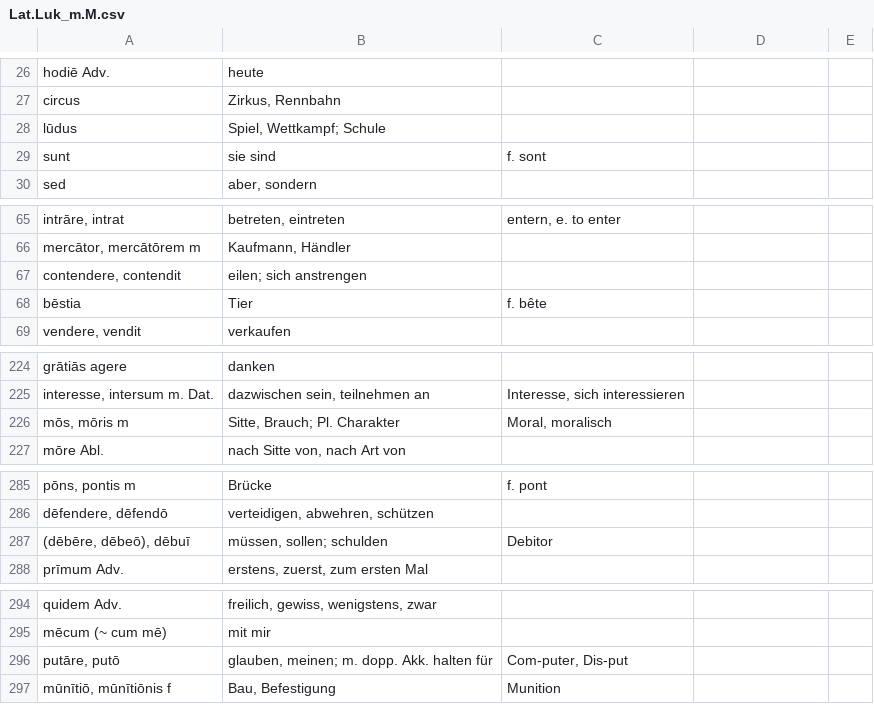
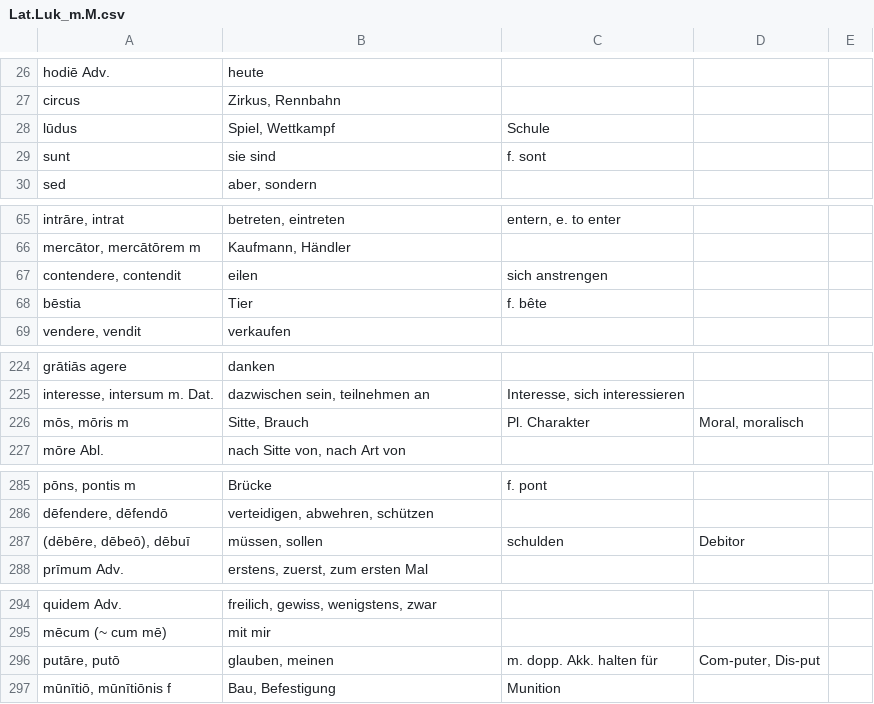
Before and after one commit to gumbax3455/gumbax3455.github.io, a CSV file: Lat.Luk_m.M.csv, drawn as a sheet; only a part is shown, gaps mark what is left out; the diff covers the shown part only.

```diff
--- a/Lat.Luk_m.M.csv
+++ b/Lat.Luk_m.M.csv
@@ -27,3 +27,3 @@ hodiē Adv.;heute;
 circus;Zirkus, Rennbahn;
-lūdus;"Spiel, Wettkampf; Schule";
+lūdus;Spiel, Wettkampf; Schule;
 sunt;sie sind;f. sont
@@ -66,3 +66,3 @@ intrāre, intrat;betreten, eintreten;entern, e. to enter
 mercātor, mercātōrem m;Kaufmann, Händler;
-contendere, contendit;"eilen; sich anstrengen";
+contendere, contendit;eilen; sich anstrengen;
 bēstia;Tier;f. bête
@@ -225,3 +225,3 @@ grātiās agere;danken;
 interesse, intersum m. Dat.;dazwischen sein, teilnehmen an;Interesse, sich interessieren
-mōs, mōris m;"Sitte, Brauch; Pl. Charakter";Moral, moralisch
+mōs, mōris m;Sitte, Brauch; Pl. Charakter;Moral, moralisch
 mōre Abl.;nach Sitte von, nach Art von;
@@ -286,3 +286,3 @@ pōns, pontis m;Brücke;f. pont
 dēfendere, dēfendō;verteidigen, abwehren, schützen;
-(dēbēre, dēbeō), dēbuī;"müssen, sollen; schulden";Debitor
+(dēbēre, dēbeō), dēbuī;müssen, sollen; schulden;Debitor
 prīmum Adv.;erstens, zuerst, zum ersten Mal;
@@ -295,3 +295,3 @@ quidem Adv.;freilich, gewiss, wenigstens, zwar;
 mēcum (~ cum mē);mit mir;
-putāre, putō;"glauben, meinen; m. dopp. Akk. halten für";Com-puter, Dis-put
+putāre, putō;glauben, meinen; m. dopp. Akk. halten für;Com-puter, Dis-put
 mūnītiō, mūnītiōnis f;Bau, Befestigung;Munition
```
Also changed, not shown: 32 edited cells elsewhere in this file.
